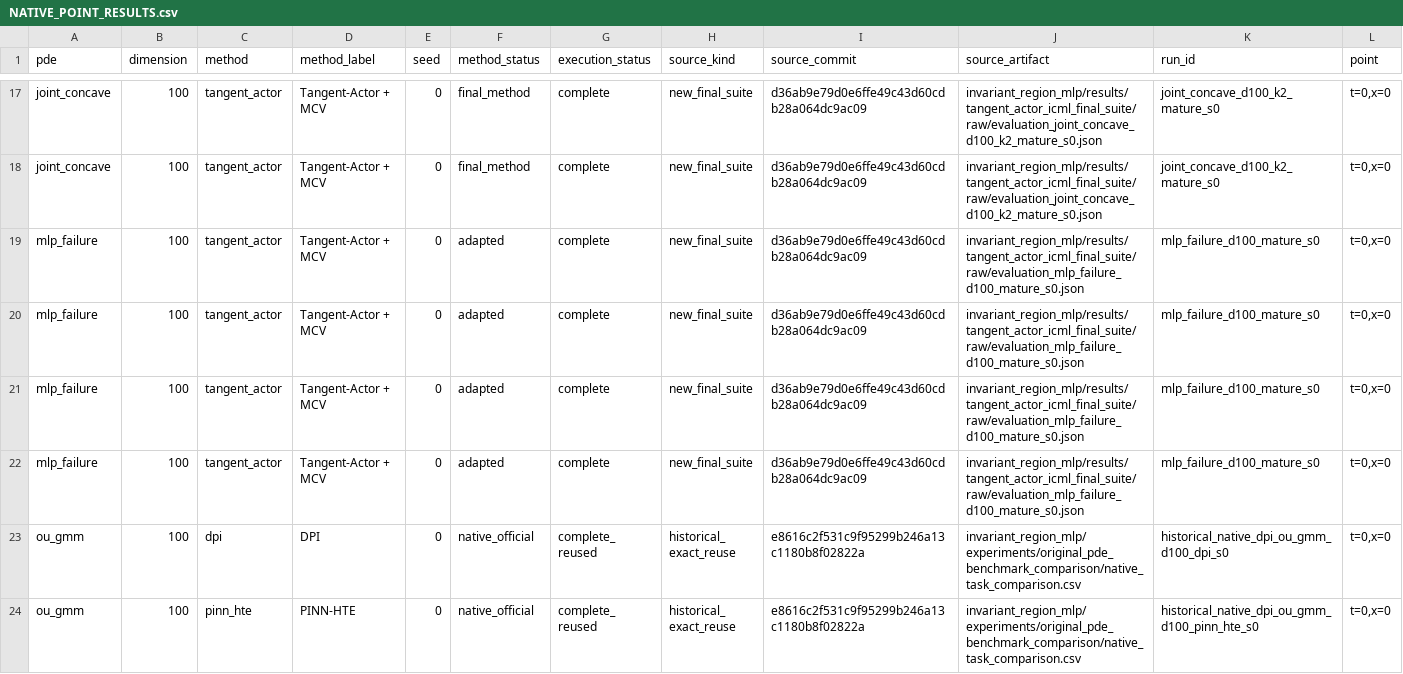
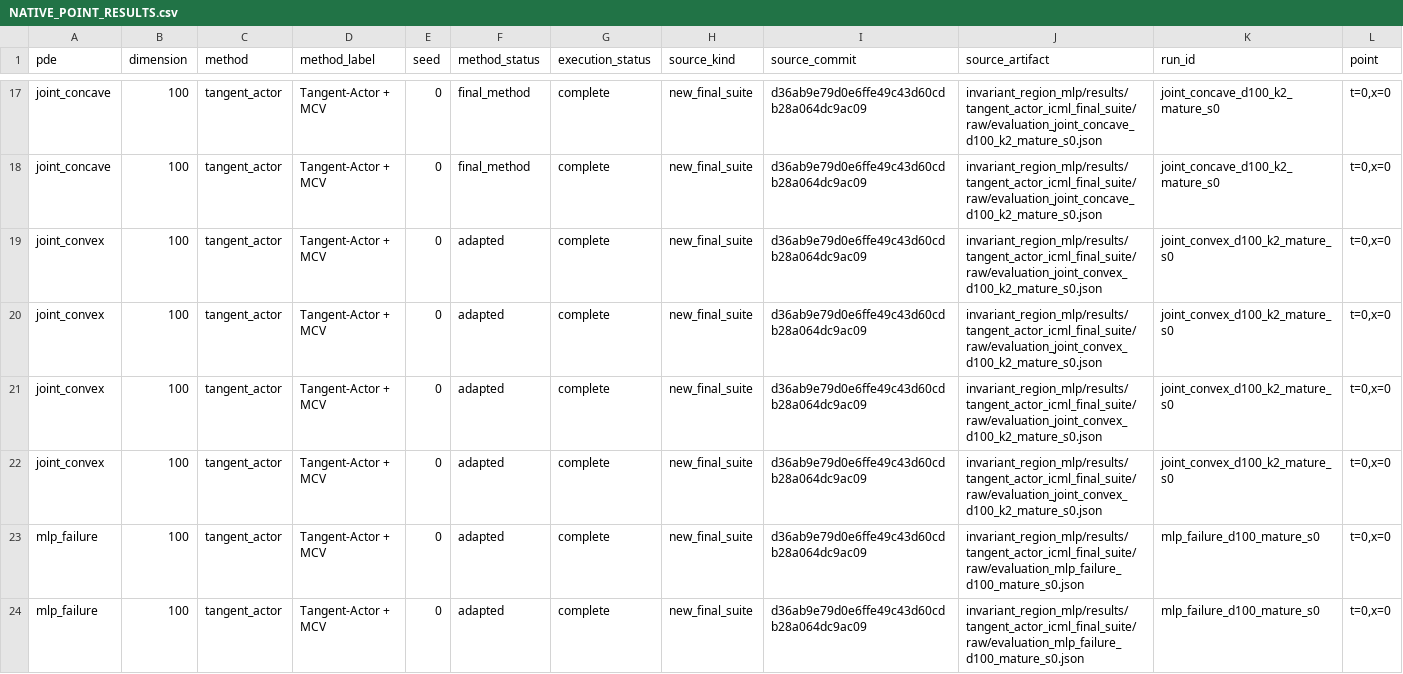
Before and after one commit to Samyep/numerical_PDE, a CSV file: invariant_region_mlp/results/tangent_actor_icml_final_suite/NATIVE_POINT_RESULTS.csv, drawn as a sheet; only a part is shown, gaps mark what is left out; the shorter side is filled out with more unchanged rows; rows hold the shown columns only; the diff names each change by its address in the sheet, - before the commit and + after, or states it on an @@ line.

Commit message:
Record mature joint-convex actor benchmark

```diff
--- a/invariant_region_mlp/results/tangent_actor_icml_final_suite/NATIVE_POINT_RESULTS.csv
+++ b/invariant_region_mlp/results/tangent_actor_icml_final_suite/NATIVE_POINT_RESULTS.csv
+row 19: joint_convex | 100 | tangent_actor | Tangent-Actor + MCV | 0 | adapted | complete | new_final_suite | d36ab9e79d0e6ffe49c43d60cdb28a064dc9ac09 | invariant_region_mlp/results/tangent_actor_icml_final_suite/raw/evaluation_joint_convex_d100_k2_mature_s0.json | joint_convex_d100_k2_mature_s0 | t=0,x=0
+row 20: joint_convex | 100 | tangent_actor | Tangent-Actor + MCV | 0 | adapted | complete | new_final_suite | d36ab9e79d0e6ffe49c43d60cdb28a064dc9ac09 | invariant_region_mlp/results/tangent_actor_icml_final_suite/raw/evaluation_joint_convex_d100_k2_mature_s0.json | joint_convex_d100_k2_mature_s0 | t=0,x=0
+row 21: joint_convex | 100 | tangent_actor | Tangent-Actor + MCV | 0 | adapted | complete | new_final_suite | d36ab9e79d0e6ffe49c43d60cdb28a064dc9ac09 | invariant_region_mlp/results/tangent_actor_icml_final_suite/raw/evaluation_joint_convex_d100_k2_mature_s0.json | joint_convex_d100_k2_mature_s0 | t=0,x=0
+row 22: joint_convex | 100 | tangent_actor | Tangent-Actor + MCV | 0 | adapted | complete | new_final_suite | d36ab9e79d0e6ffe49c43d60cdb28a064dc9ac09 | invariant_region_mlp/results/tangent_actor_icml_final_suite/raw/evaluation_joint_convex_d100_k2_mature_s0.json | joint_convex_d100_k2_mature_s0 | t=0,x=0
```
Also changed, not shown: invariant_region_mlp/results/tangent_actor_icml_final_suite/DIMENSION_COMPATIBILITY_MATRIX.csv, invariant_region_mlp/results/tangent_actor_icml_final_suite/DIMENSION_SCALING.csv, 16 other files.
